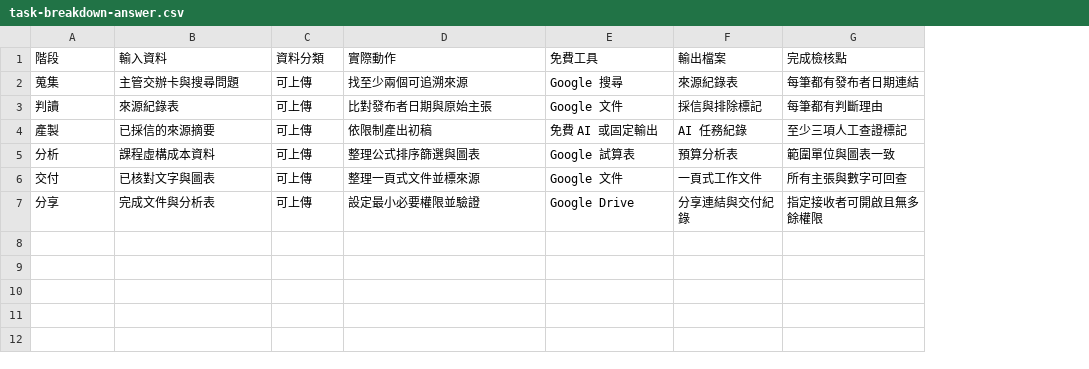
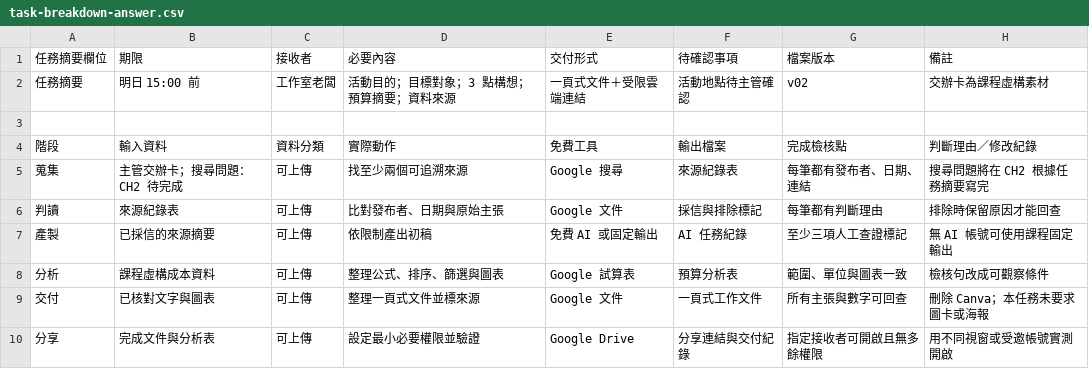
Before and after one commit to SKYPAI0326/courses, a CSV file: courses/ict-ai-digital-workflow/assets/CH1/task-breakdown-answer.csv, drawn as a sheet; addresses are those after the commit; the diff names each change by its address in the sheet, - before the commit and + after, or states it on an @@ line.

Commit message:
fix: rebuild ICT workflow CH1 handout

```diff
--- a/courses/ict-ai-digital-workflow/assets/CH1/task-breakdown-answer.csv
+++ b/courses/ict-ai-digital-workflow/assets/CH1/task-breakdown-answer.csv
+column H, rows 4-10: 判斷理由／修改紀錄 | 搜尋問題將在 CH2 根據任務摘要寫完 | 排除時保留原因才能回查 | 無 AI 帳號可使用課程固定輸出 | 檢核句改成可觀察條件 | 刪除 Canva；本任務未要求圖卡或海報 | 用不同視窗或受邀帳號實測開啟
+row 1: 任務摘要欄位 | 期限 | 接收者 | 必要內容 | 交付形式 | 待確認事項 | 檔案版本 | 備註
+row 2: 任務摘要 | 明日 15:00 前 | 工作室老闆 | 活動目的；目標對象；3 點構想；預算摘要；資料來源 | 一頁式文件＋受限雲端連結 | 活動地點待主管確認 | v02 | 交辦卡為課程虛構素材
+row 3: (empty)
-B5: 主管交辦卡與搜尋問題
+B5: 主管交辦卡；搜尋問題：CH2 待完成
-G5: 每筆都有發布者日期連結
+G5: 每筆都有發布者、日期、連結
-D6: 比對發布者日期與原始主張
+D6: 比對發布者、日期與原始主張
-D8: 整理公式排序篩選與圖表
+D8: 整理公式、排序、篩選與圖表
-G8: 範圍單位與圖表一致
+G8: 範圍、單位與圖表一致
```
Also changed, not shown: 3 other files.
